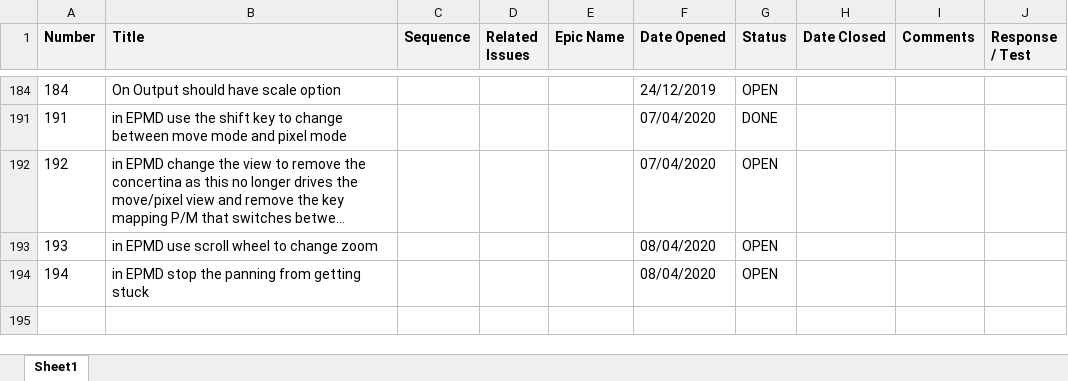
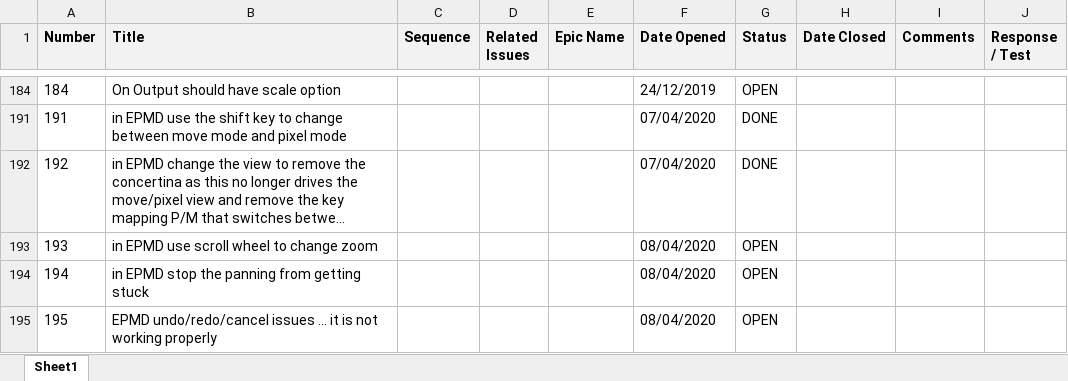
Before and after one commit to ownimage/TSE, an Excel workbook: IssuesLog.xlsx, sheet Sheet1, drawn as a sheet; only a part is shown, gaps mark what is left out; long unchanged cells end in …; values as stored, in another font and other column widths than the file's, no borders; charts and pictures not drawn; the diff names each change by its address in the sheet, - before the commit and + after, or states it on an @@ line.

Commit message:
Issue-192 in EPMD change the view to remove the concertina as this no longer drives the move/pixel view and remove the key mapping P/M that switches between them.

```diff
--- a/IssuesLog.xlsx (sheet Sheet1)
+++ b/IssuesLog.xlsx (sheet Sheet1)
-G192 (Status): OPEN
+G192 (Status): DONE
+row 195: 195 | EPMD undo/redo/cancel issues … it is not working properly |  |  |  | 08/04/2020 | OPEN
```
Also changed, not shown: 2 other files.
